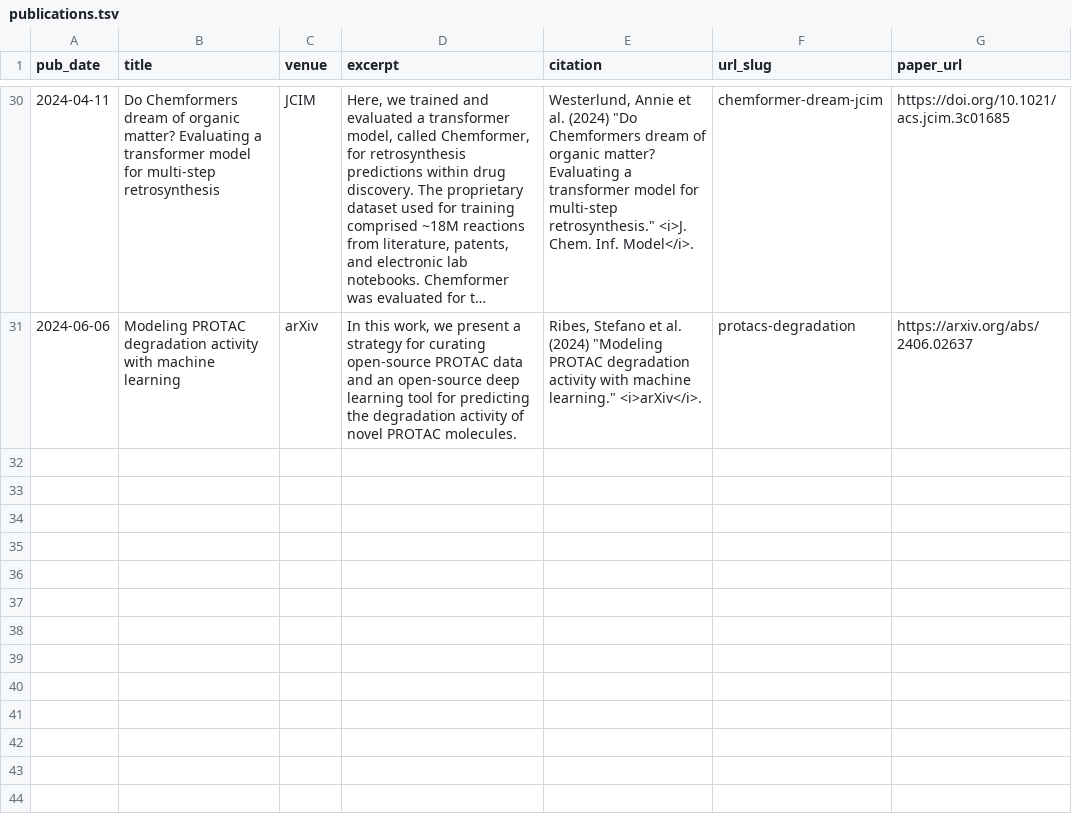
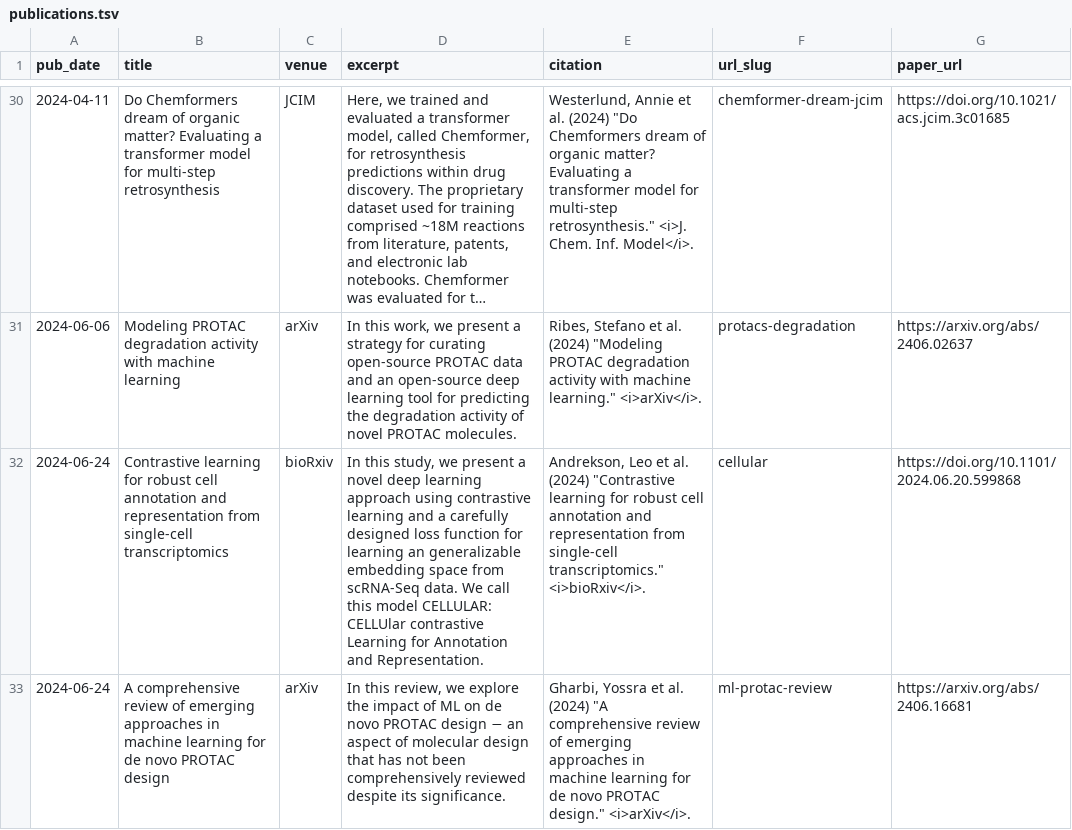
Before and after one commit to rociomer/rociomer.github.io, a TSV file: markdown_generator/publications.tsv, drawn as a sheet; only a part is shown, gaps mark what is left out; long unchanged cells end in …; the diff names each change by its address in the sheet, - before the commit and + after, or states it on an @@ line.

Commit message:
Added publications

```diff
--- a/markdown_generator/publications.tsv
+++ b/markdown_generator/publications.tsv
+row 32: 2024-06-24 | Contrastive learning for robust cell annotation and representation from single-cell transcriptomics | bioRxiv | In this study, we present a novel deep learning approach using contrastive learning and a carefully designed loss function for learning an generalizable embedding space from scRNA-Seq data. We call this model CELLULAR: CELLUlar contrastive Learning for Annotation and Representation. | Andrekson, Leo et al. (2024) "Contrastive learning for robust cell annotation and representation from single-cell transcriptomics." <i>bioRxiv</i>. | cellular | https://doi.org/10.1101/2024.06.20.599868
+row 33: 2024-06-24 | A comprehensive review of emerging approaches in machine learning for de novo PROTAC design | arXiv | In this review, we explore the impact of ML on de novo PROTAC design − an aspect of molecular design that has not been comprehensively reviewed despite its significance. | Gharbi, Yossra et al. (2024) "A comprehensive review of emerging approaches in machine learning for de novo PROTAC design." <i>arXiv</i>. | ml-protac-review | https://arxiv.org/abs/2406.16681
```
Also changed, not shown: 2 other files.
